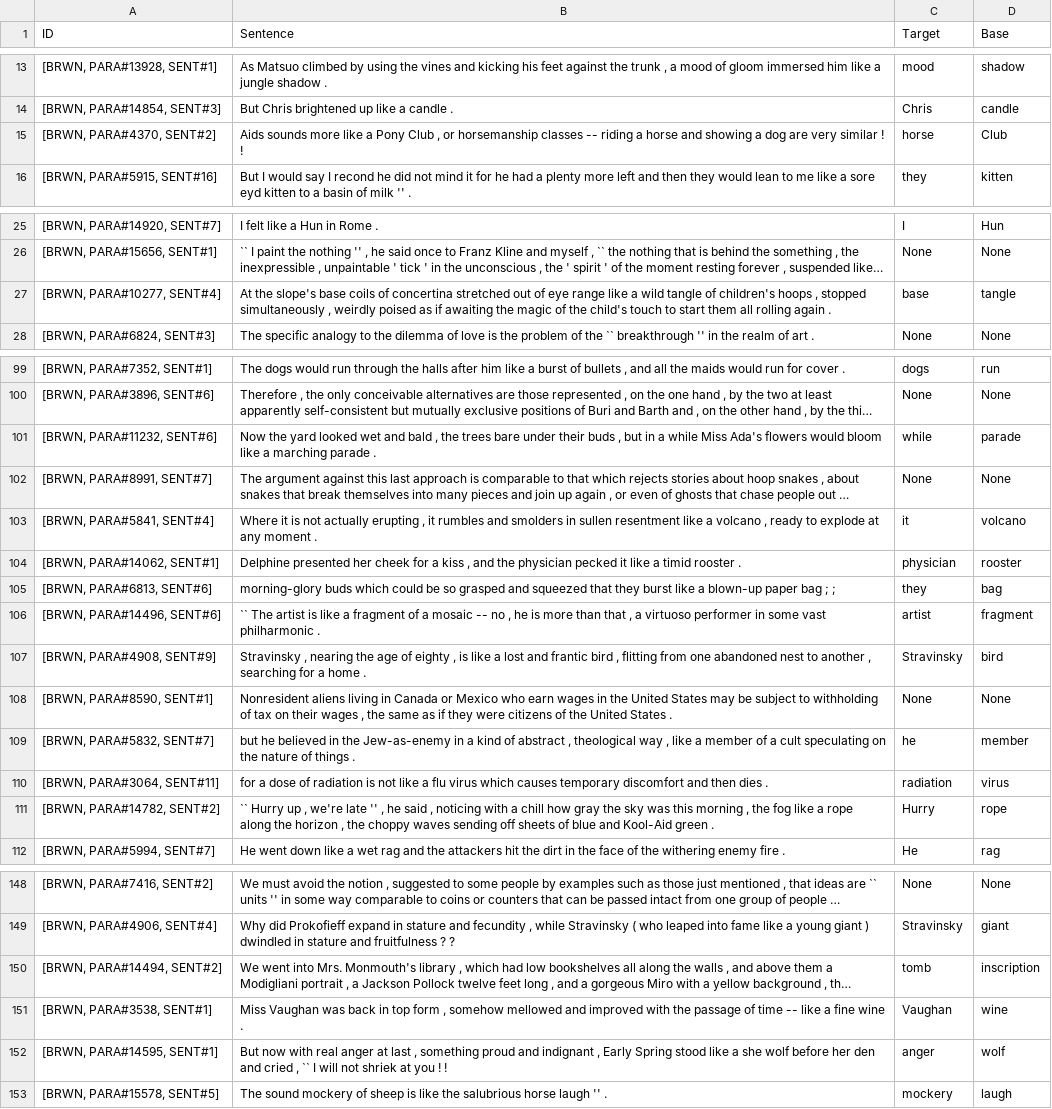
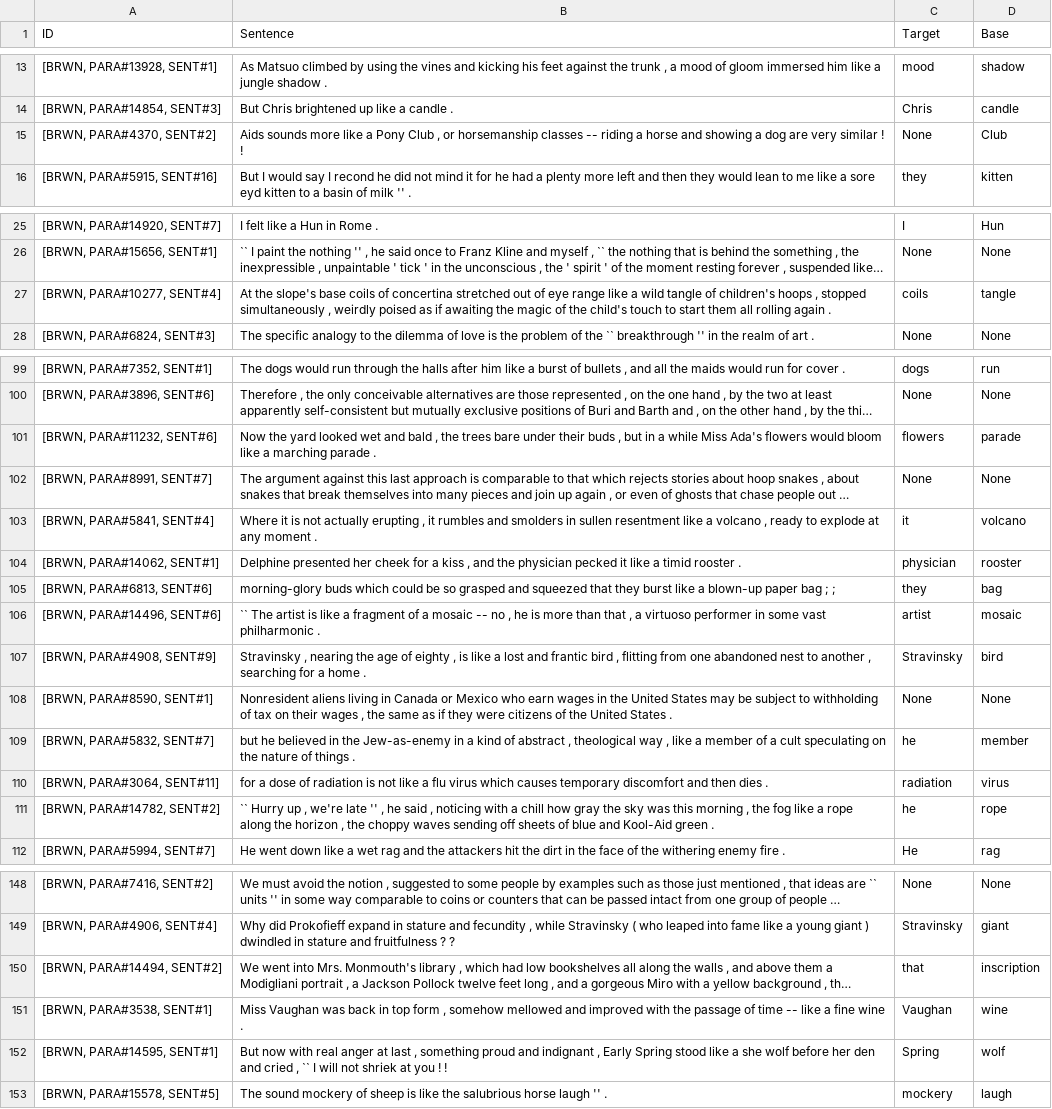
Before and after one commit to dbarbella/analogy, a CSV file: 2018/base_target.csv, drawn as a sheet; only a part is shown, gaps mark what is left out; long unchanged cells end in …; the diff covers the shown part only; the diff names each change by its address in the sheet, - before the commit and + after, or states it on an @@ line.

```diff
--- a/2018/base_target.csv
+++ b/2018/base_target.csv
-C15 (Target): horse
+C15 (Target): None
-C27 (Target): base
+C27 (Target): coils
-C101 (Target): while
+C101 (Target): flowers
-D106 (Base): fragment
+D106 (Base): mosaic
-C111 (Target): Hurry
+C111 (Target): he
-C150 (Target): tomb
+C150 (Target): that
-C152 (Target): anger
+C152 (Target): Spring
```
Also changed, not shown: 13 edited cells elsewhere in this file, 1 other file.
